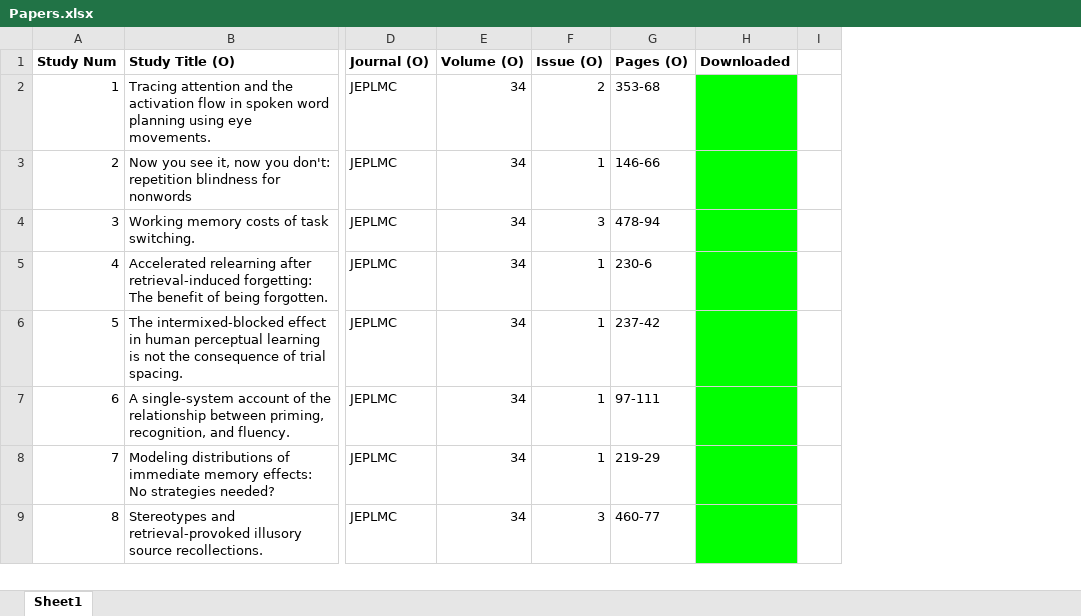
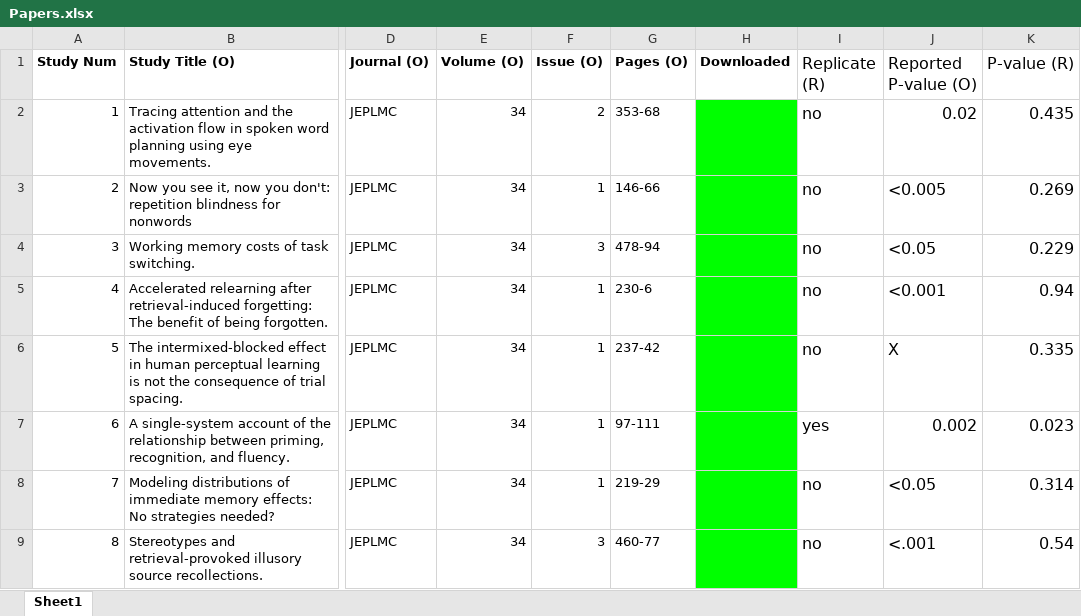
Before and after one commit to fducau/TAD_Project_2016, an Excel workbook: Papers.xlsx, sheet Sheet1, drawn as a sheet; only a part is shown, gaps mark what is left out; values as stored, in another font and other column widths than the file's, no borders; charts and pictures not drawn; removed rows and columns are numbered as before the commit, all else as after; the diff names each change by its address in the sheet, - before the commit and + after, or states it on an @@ line.

```diff
--- a/Papers.xlsx (sheet Sheet1)
+++ b/Papers.xlsx (sheet Sheet1)
-column I, empty
+column I (Replicate (R)), rows 2-9: no | no | no | no | no | yes | no | no
+column J (Reported P-value (O)), rows 2-9: 0.02 | <0.005 | <0.05 | <0.001 | X | 0.002 | <0.05 | <.001
+column K (P-value (R)), rows 2-9: 0.435 | 0.269 | 0.229 | 0.94 | 0.335 | 0.023 | 0.314 | 0.54
```
Also changed, not shown: 1 other file.
